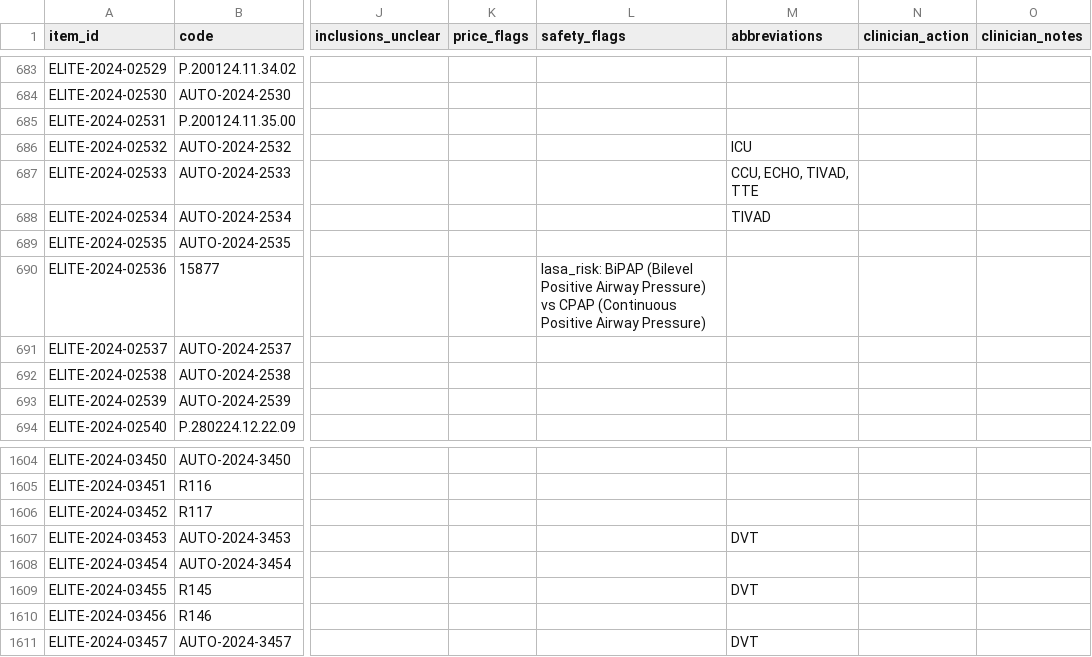
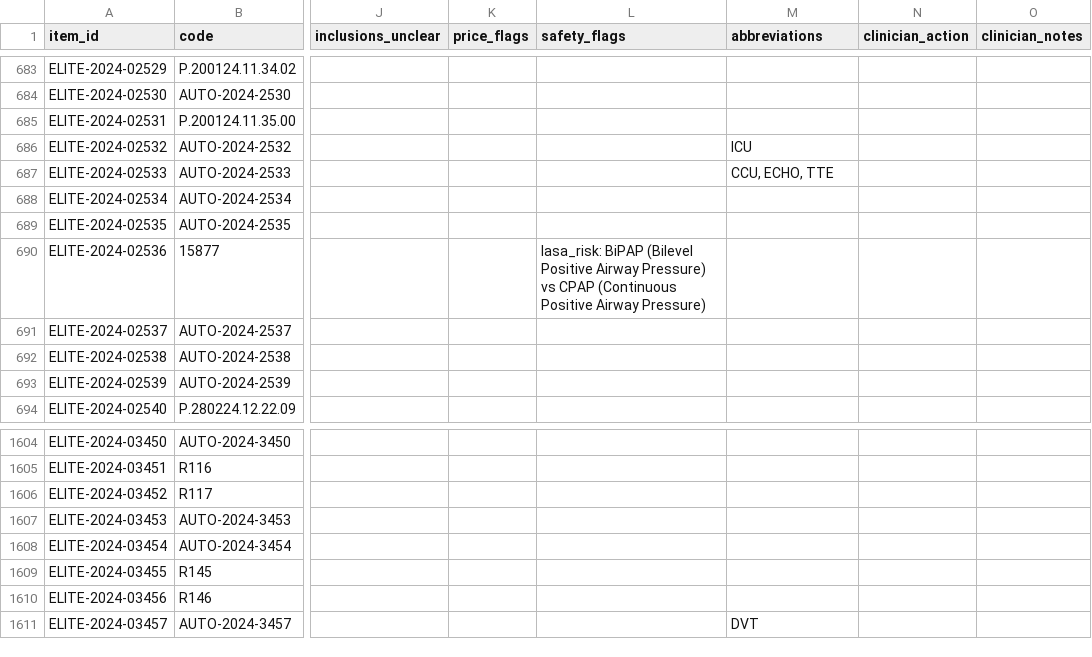
Before and after one commit to mohanadmd07/Elite-Pricelist-Crawler, a CSV file: reports/clinical_review_2024.csv, drawn as a sheet; only a part is shown, gaps mark what is left out; the diff names each change by its address in the sheet, - before the commit and + after, or states it on an @@ line.

```diff
--- a/reports/clinical_review_2024.csv
+++ b/reports/clinical_review_2024.csv
-M687 (abbreviations): CCU, ECHO, TIVAD, TTE
+M687 (abbreviations): CCU, ECHO, TTE
-M688 (abbreviations): TIVAD
+M688 (abbreviations): (empty)
-M1607 (abbreviations): DVT
+M1607 (abbreviations): (empty)
-M1609 (abbreviations): DVT
+M1609 (abbreviations): (empty)
```
Also changed, not shown: reports/alias_candidates.csv, reports/clinical_review_2023.csv, 17 other files.
